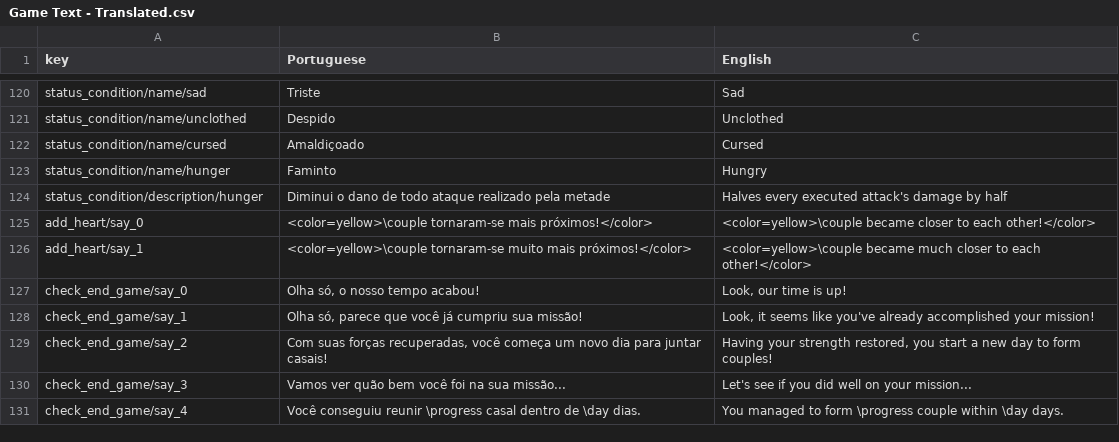
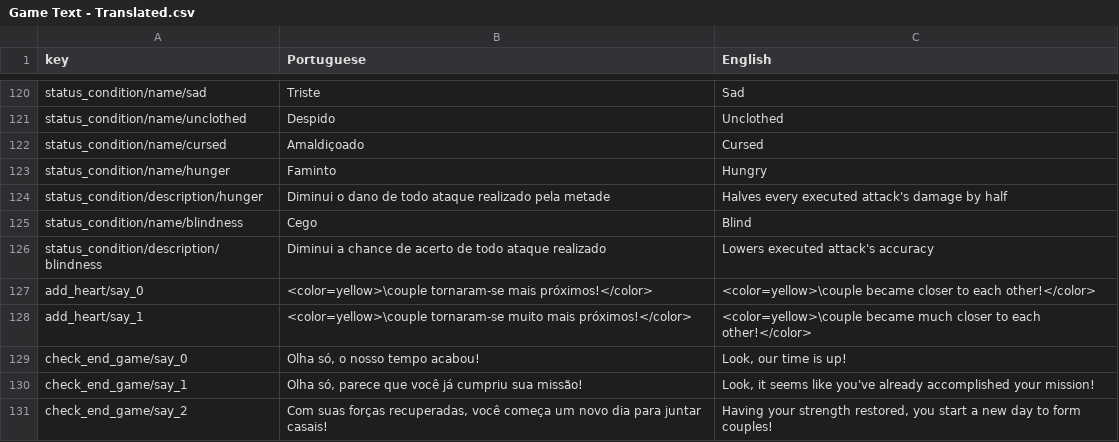
Before and after one commit to renanssba/XCore, a CSV file: Assets/Resources/Data/Game Text - Translated.csv, drawn as a sheet; only a part is shown, gaps mark what is left out; the shorter side is filled out with more unchanged rows; the diff names each change by its address in the sheet, - before the commit and + after, or states it on an @@ line.

Commit message:
small improvements to items description and new status condition: blind

```diff
--- a/Assets/Resources/Data/Game Text - Translated.csv
+++ b/Assets/Resources/Data/Game Text - Translated.csv
+row 125: status_condition/name/blindness | Cego | Blind
+row 126: status_condition/description/blindness | Diminui a chance de acerto de todo ataque realizado | Lowers executed attack's accuracy
```
Also changed, not shown: 9 other files.
